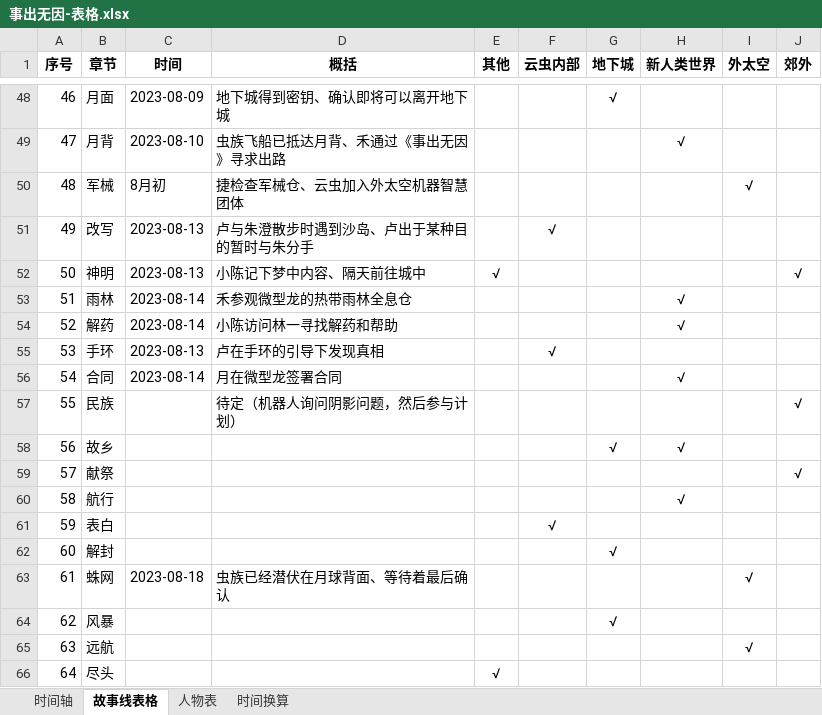
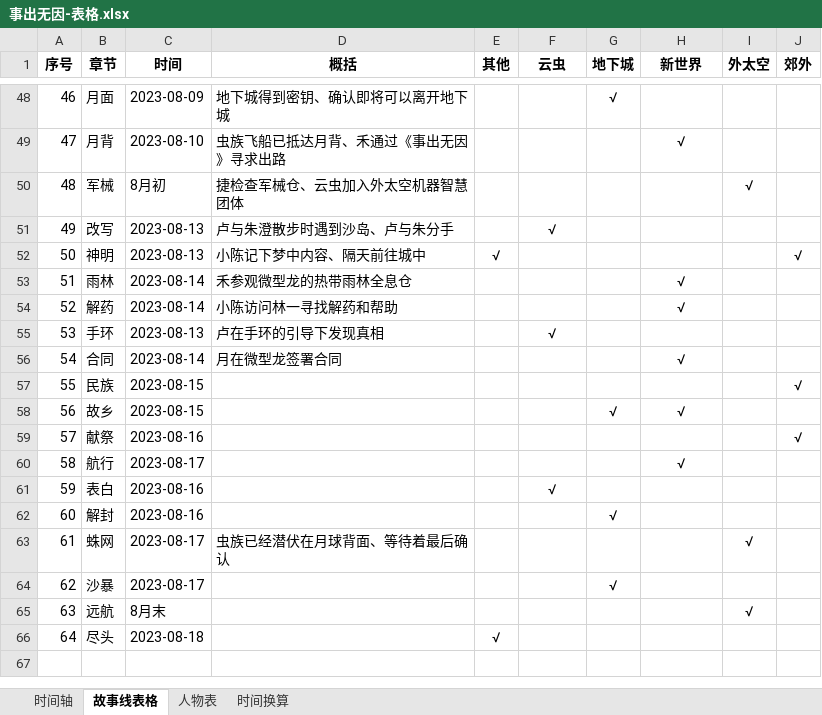
Before and after one commit to CaliFall/Causeless, an Excel workbook: 事出无因-表格.xlsx, sheet 故事线表格, drawn as a sheet; only a part is shown, gaps mark what is left out; values as stored, in another font and other column widths than the file's, no borders; table styles not drawn; the diff names each change by its address in the sheet, - before the commit and + after, or states it on an @@ line.

```diff
--- a/事出无因-表格.xlsx (sheet 故事线表格)
+++ b/事出无因-表格.xlsx (sheet 故事线表格)
-F1: 云虫内部
+F1: 云虫
-H1: 新人类世界
+H1: 新世界
-D51 (概括): 卢与朱澄散步时遇到沙岛、卢出于某种目的暂时与朱分手
+D51 (概括): 卢与朱澄散步时遇到沙岛、卢与朱分手
-C57:C58 (时间): (empty)
+C57:C58 (时间): 2023-08-15
-D57 (概括): 待定（机器人询问阴影问题，然后参与计划）
+D57 (概括): (empty)
-C59 (时间): (empty)
+C59 (时间): 2023-08-16
-C60 (时间): (empty)
+C60 (时间): 2023-08-17
-C61:C62 (时间): (empty)
+C61:C62 (时间): 2023-08-16
-C63 (时间): 2023-08-18
+C63 (时间): 2023-08-17
-B64 (章节): 风暴
+B64 (章节): 沙暴
-C64 (时间): (empty)
+C64 (时间): 2023-08-17
-C65 (时间): (empty)
+C65 (时间): 8月末
-C66 (时间): (empty)
+C66 (时间): 2023-08-18
```
Also changed, not shown: sheet 人物表, sheet 时间轴, 5 other files.
